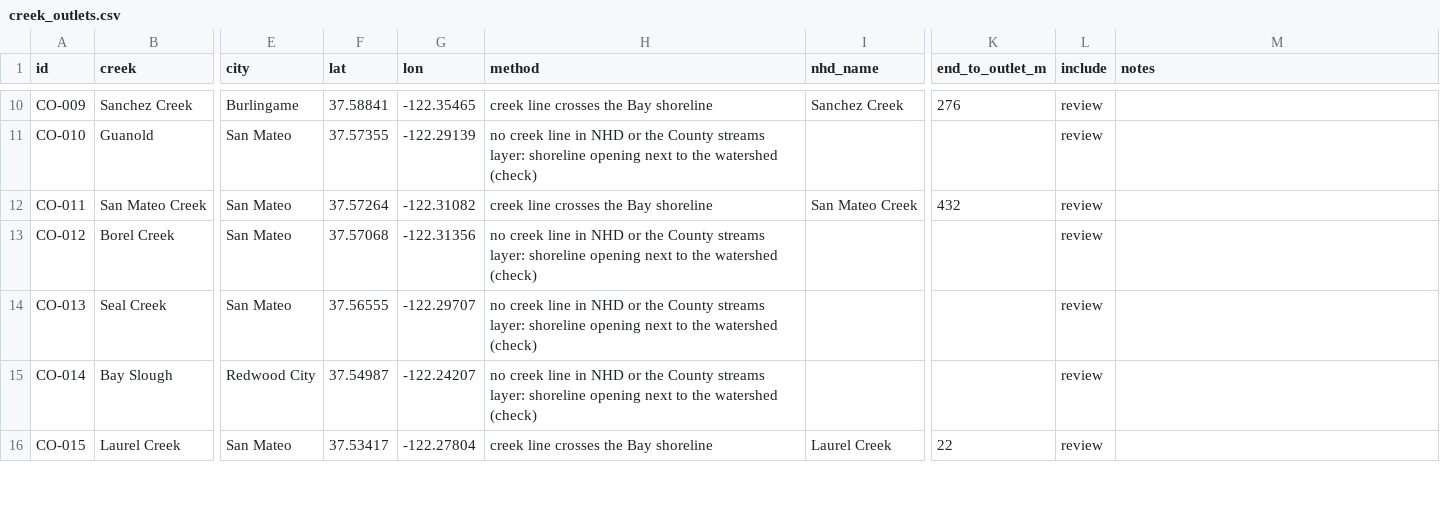
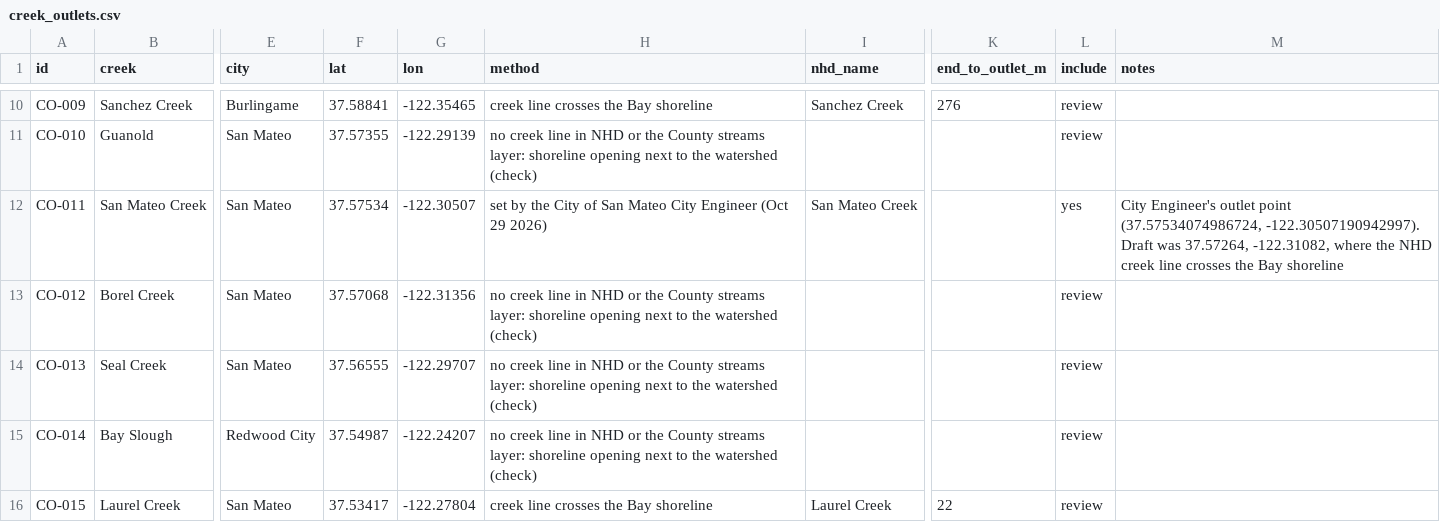
Before and after one commit to OneShorelineSMC/oneshorelinefews, a CSV file: lookups/proposed/creek_outlets.csv, drawn as a sheet; only a part is shown, gaps mark what is left out; the diff names each change by its address in the sheet, - before the commit and + after, or states it on an @@ line.

Commit message:
Add files via upload

```diff
--- a/lookups/proposed/creek_outlets.csv
+++ b/lookups/proposed/creek_outlets.csv
-F12 (lat): 37.57264
+F12 (lat): 37.57534
-G12 (lon): -122.31082
+G12 (lon): -122.30507
-H12 (method): creek line crosses the Bay shoreline
+H12 (method): set by the City of San Mateo City Engineer (Oct 29 2026)
-K12 (end_to_outlet_m): 432
+K12 (end_to_outlet_m): (empty)
-L12 (include): review
+L12 (include): yes
-M12 (notes): (empty)
+M12 (notes): City Engineer's outlet point (37.57534074986724, -122.30507190942997). Draft was 37.57264, -122.31082, where the NHD creek line crosses the Bay shoreline
```
